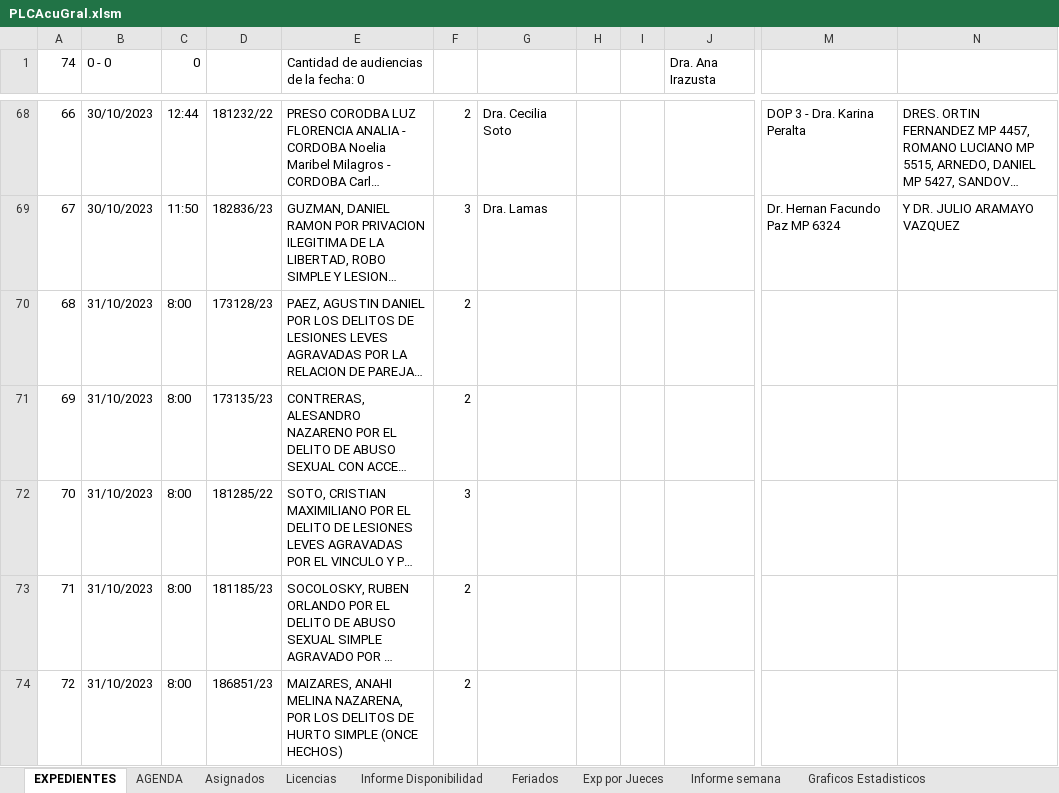
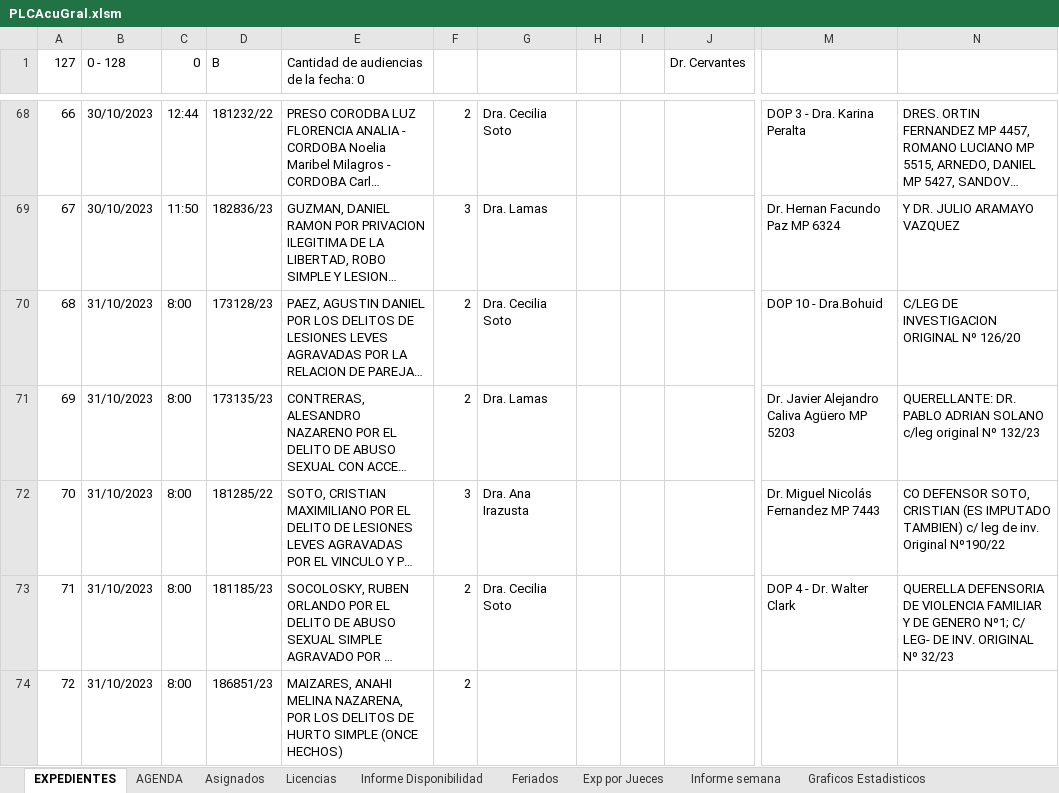
Before and after one commit to Ahira2110/planilla_excel, an Excel workbook: PLCAcuGral.xlsm, sheet EXPEDIENTES, drawn as a sheet; only a part is shown, gaps mark what is left out; long unchanged cells end in …; values as stored, in another font and other column widths than the file's, no cell formats; charts and pictures and conditional formats not drawn; the diff covers the shown part only; the diff names each change by its address in the sheet, - before the commit and + after, or states it on an @@ line.

```diff
--- a/PLCAcuGral.xlsm (sheet EXPEDIENTES)
+++ b/PLCAcuGral.xlsm (sheet EXPEDIENTES)
@@ column A (127) renumbered in row 1 @@
-B1: 0 - 0
+B1: 0 - 128
-D1: (empty)
+D1: B
-J1: Dra. Ana Irazusta
+J1: Dr. Cervantes
-G70: (empty)
+G70: Dra. Cecilia Soto
-M70: (empty)
+M70: DOP 10 - Dra.Bohuid
-N70: (empty)
+N70: C/LEG DE INVESTIGACION ORIGINAL Nº 126/20
-G71: (empty)
+G71: Dra. Lamas
-M71: (empty)
+M71: Dr. Javier Alejandro Caliva Agüero MP 5203
-N71: (empty)
+N71: QUERELLANTE: DR. PABLO ADRIAN SOLANO c/leg original Nº 132/23
-G72: (empty)
+G72: Dra. Ana Irazusta
-M72: (empty)
+M72: Dr. Miguel Nicolás Fernandez MP 7443
-N72: (empty)
+N72: CO DEFENSOR SOTO, CRISTIAN (ES IMPUTADO TAMBIEN) c/ leg de inv. Original Nº190/22
-G73: (empty)
+G73: Dra. Cecilia Soto
-M73: (empty)
+M73: DOP 4 - Dr. Walter Clark
-N73: (empty)
+N73: QUERELLA DEFENSORIA DE VIOLENCIA FAMILIAR Y DE GENERO Nº1; C/ LEG- DE INV. ORIGINAL Nº 32/23
```
Also changed, not shown: 54 added rows and 8 edited cells elsewhere in this sheet, sheet defensores, sheet Exp por Jueces, sheet Graficos Estadisticos, sheet Exp por Encargado, cell formats, hidden cells, charts or pictures, PLCGar.xlsm, 7 other files.
